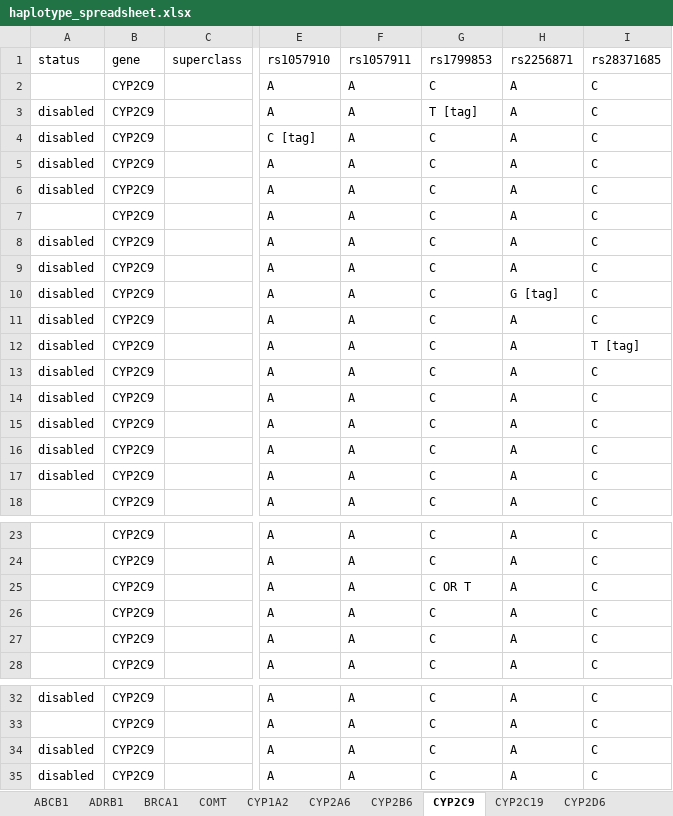
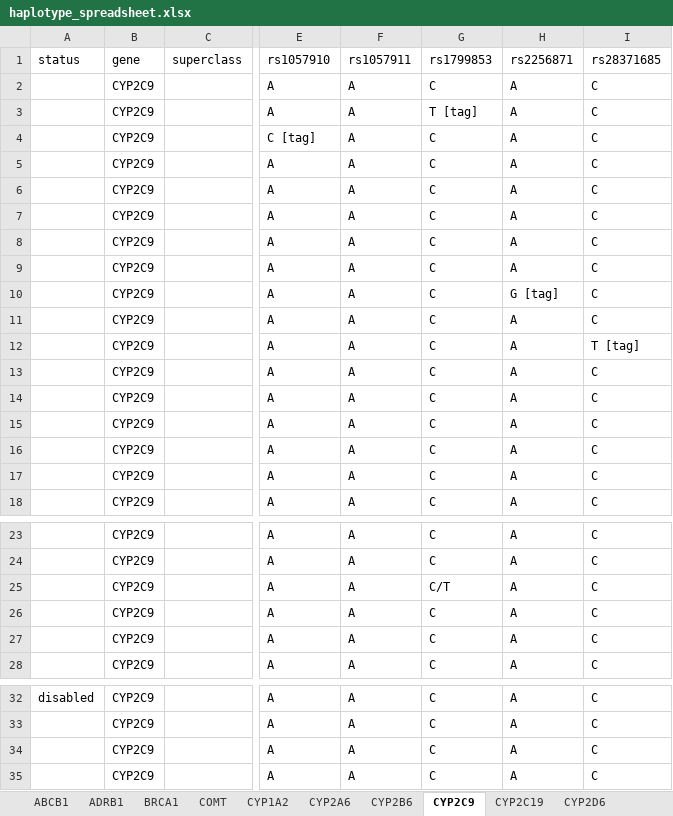
Before and after one commit to rezacsedu/genomic-cds, an Excel workbook: knowledge-base/trunk/data/PharmGKB/haplotype_spreadsheet.xlsx, sheet CYP2C9, drawn as a sheet; only a part is shown, gaps mark what is left out; values as stored, in another font and other column widths than the file's, no borders; the diff names each change by its address in the sheet, - before the commit and + after, or states it on an @@ line.

```diff
--- a/knowledge-base/trunk/data/PharmGKB/haplotype_spreadsheet.xlsx (sheet CYP2C9)
+++ b/knowledge-base/trunk/data/PharmGKB/haplotype_spreadsheet.xlsx (sheet CYP2C9)
-A3:A6: disabled
+A3:A6: (empty)
-A8:A17: disabled
+A8:A17: (empty)
-G25: C OR T
+G25: C/T
-A34:A35: disabled
+A34:A35: (empty)
```
Also changed, not shown: sheet CYP2C19, sheet CYP1A2, sheet CYP2A6, sheet SULT1A1, sheet VKORC1, sheet HMGCR, 2 more sheets.
